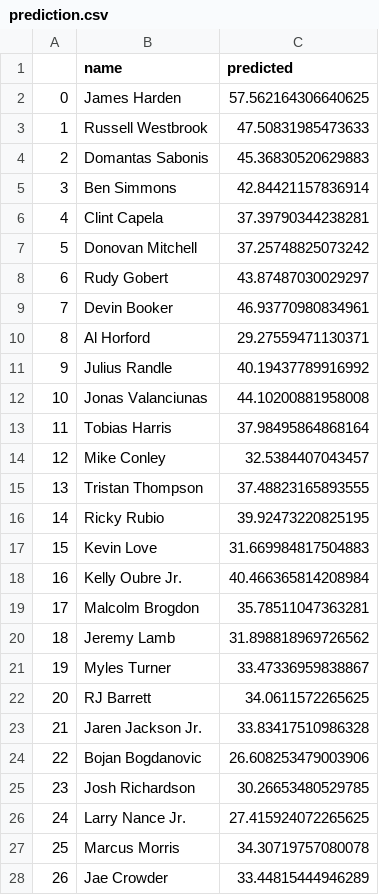
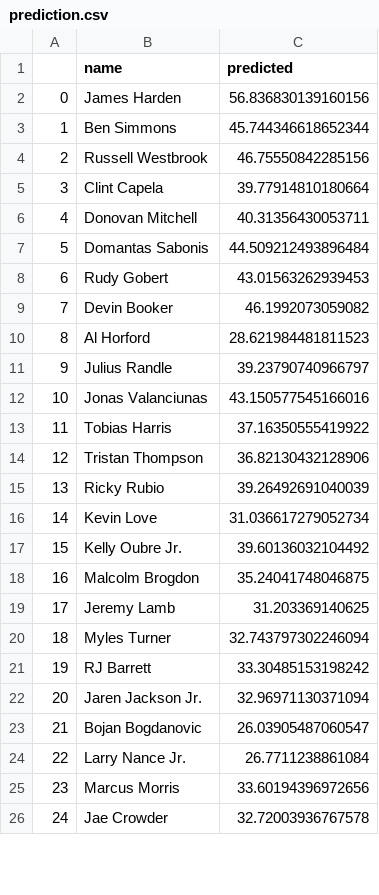
Before and after one commit to bballboy8/Fantasy-Fire, a CSV file: website/optimizer/prediction.csv, drawn as a sheet; only a part is shown; removed rows and columns are numbered as before the commit, all else as after; the diff covers the shown part only; the diff names each change by its address in the sheet, - before the commit and + after, or states it on an @@ line.

Commit message:
Update prediction.csv

```diff
--- a/website/optimizer/prediction.csv
+++ b/website/optimizer/prediction.csv
-C2 (predicted): 57.562164306640625
+C2 (predicted): 56.836830139160156
-row 3: 1 | Russell Westbrook | 47.50831985473633
-row 4: 2 | Domantas Sabonis | 45.36830520629883
@@ column A renumbered between rows 3 and 70 @@
-C3 (predicted): 42.84421157836914
+C3 (predicted): 45.744346618652344
+row 4: 2 | Russell Westbrook | 46.75550842285156
-C5 (predicted): 37.39790344238281
+C5 (predicted): 39.77914810180664
-C6 (predicted): 37.25748825073242
+C6 (predicted): 40.31356430053711
+row 7: 5 | Domantas Sabonis | 44.509212493896484
-C8 (predicted): 43.87487030029297
+C8 (predicted): 43.01563262939453
-C9 (predicted): 46.93770980834961
+C9 (predicted): 46.1992073059082
-C10 (predicted): 29.27559471130371
+C10 (predicted): 28.621984481811523
-C11 (predicted): 40.19437789916992
+C11 (predicted): 39.23790740966797
-C12 (predicted): 44.10200881958008
+C12 (predicted): 43.150577545166016
-C13 (predicted): 37.98495864868164
+C13 (predicted): 37.16350555419922
-row 14: 12 | Mike Conley | 32.5384407043457
-C14 (predicted): 37.48823165893555
+C14 (predicted): 36.82130432128906
-C15 (predicted): 39.92473220825195
+C15 (predicted): 39.26492691040039
-C16 (predicted): 31.669984817504883
+C16 (predicted): 31.036617279052734
-C17 (predicted): 40.466365814208984
+C17 (predicted): 39.60136032104492
-C18 (predicted): 35.78511047363281
+C18 (predicted): 35.24041748046875
-C19 (predicted): 31.898818969726562
+C19 (predicted): 31.203369140625
-C20 (predicted): 33.47336959838867
+C20 (predicted): 32.743797302246094
-C21 (predicted): 34.0611572265625
+C21 (predicted): 33.30485153198242
-C22 (predicted): 33.83417510986328
+C22 (predicted): 32.96971130371094
-C23 (predicted): 26.608253479003906
+C23 (predicted): 26.03905487060547
-row 25: 23 | Josh Richardson | 30.26653480529785
-C24 (predicted): 27.415924072265625
+C24 (predicted): 26.7711238861084
-C25 (predicted): 34.30719757080078
+C25 (predicted): 33.60194396972656
-C26 (predicted): 33.44815444946289
+C26 (predicted): 32.72003936767578
```
Also changed, not shown: 7 added rows, 8 removed rows and 38 edited cells elsewhere in this file.
